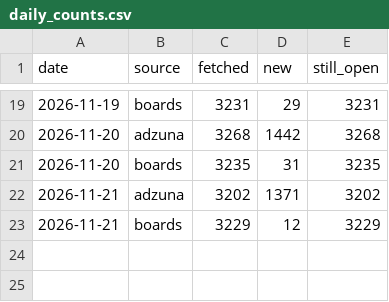
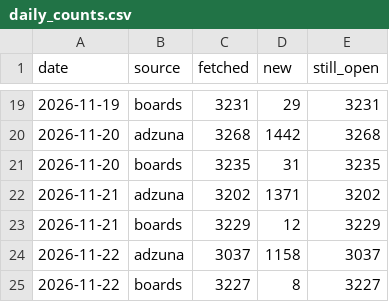
Before and after one commit to vineesha035/ucr-skill-gap, a CSV file: data/history/daily_counts.csv, drawn as a sheet; only a part is shown, gaps mark what is left out; the diff names each change by its address in the sheet, - before the commit and + after, or states it on an @@ line.

```diff
--- a/data/history/daily_counts.csv
+++ b/data/history/daily_counts.csv
+row 24: 2026-11-22 | adzuna | 3037 | 1158 | 3037
+row 25: 2026-11-22 | boards | 3227 | 8 | 3227
```
Also changed, not shown: data/history/open_board_postings.csv, 4 other files.
